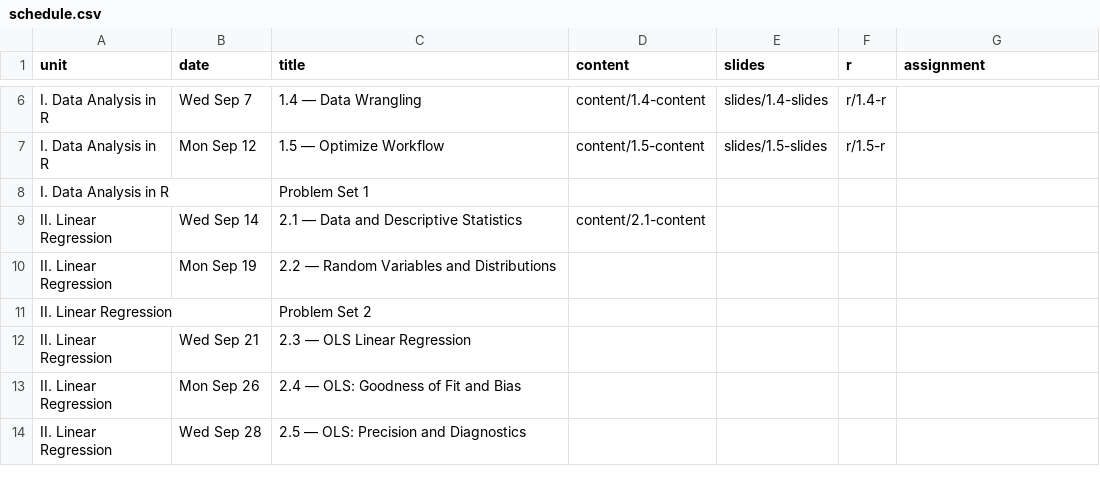
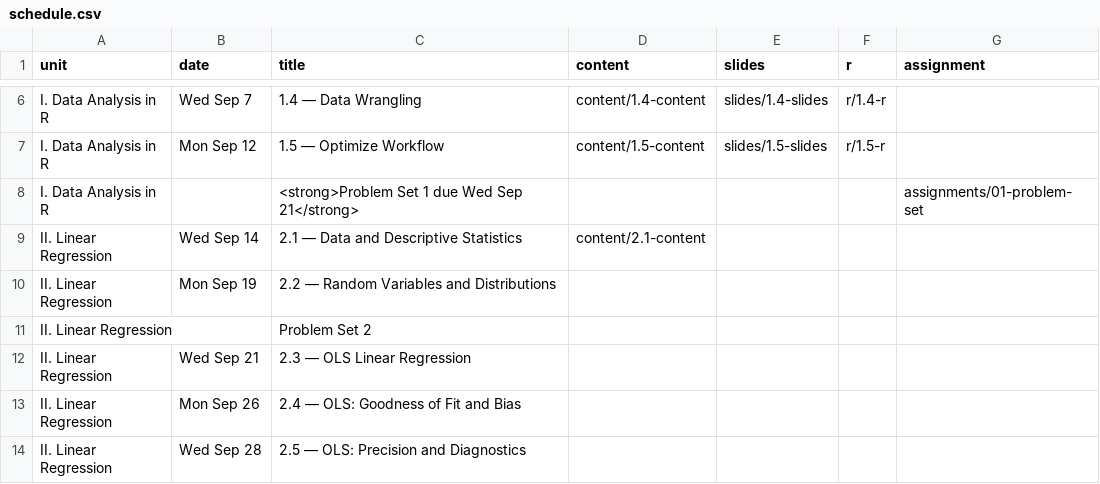
Before and after one commit to JordanIzen/metricsF22, a CSV file: data/schedule.csv, drawn as a sheet; only a part is shown, gaps mark what is left out; removed rows and columns are numbered as before the commit, all else as after; the diff names each change by its address in the sheet, - before the commit and + after, or states it on an @@ line.

```diff
--- a/data/schedule.csv
+++ b/data/schedule.csv
-row 8: I. Data Analysis in R |  | Problem Set 1
+row 8: I. Data Analysis in R |  | <strong>Problem Set 1 due Wed Sep 21</strong> |  |  |  | assignments/01-problem-set
```
Also changed, not shown: 31 other files.
